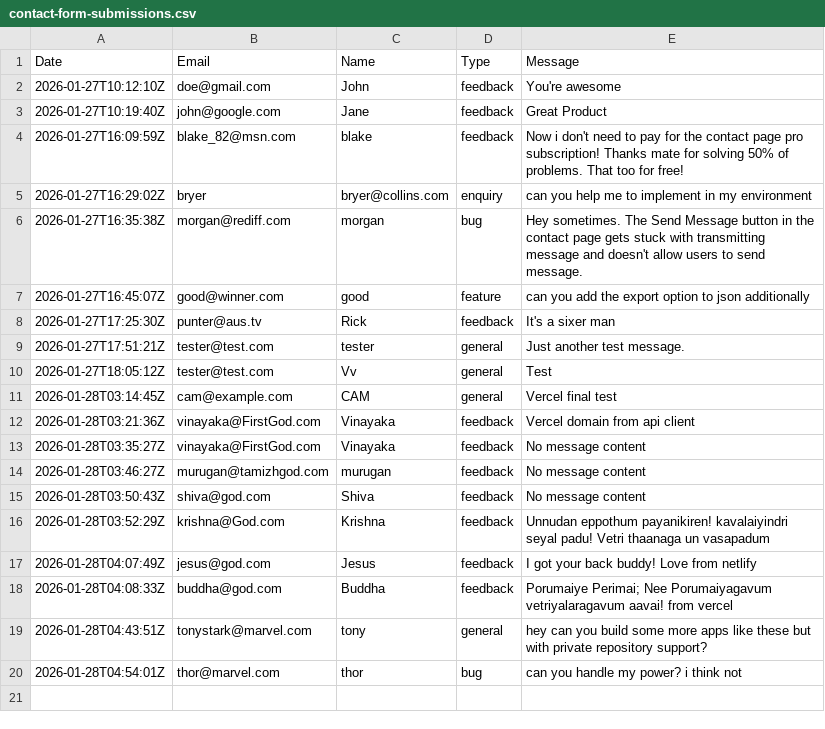
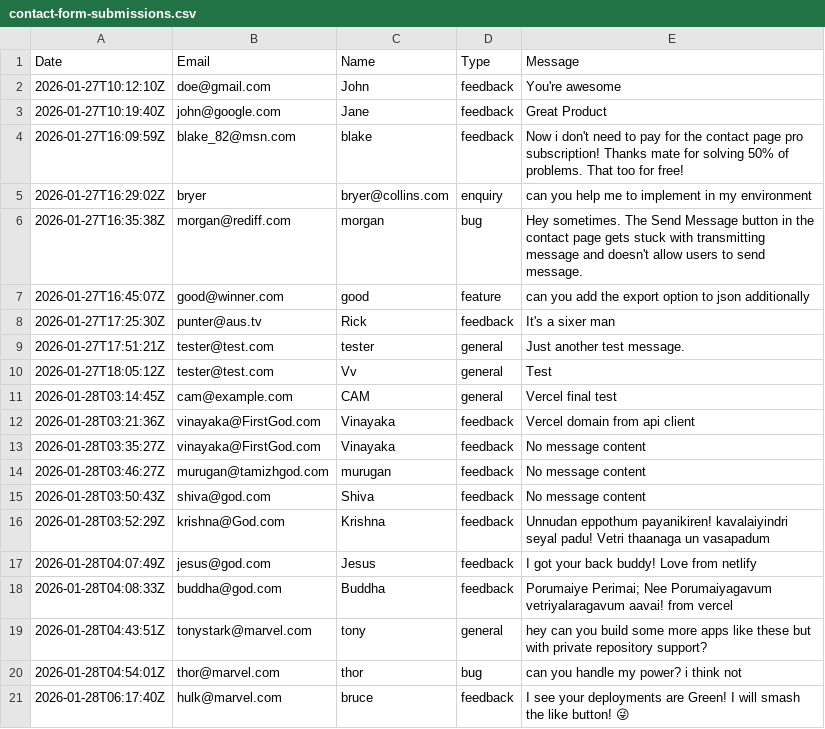
Before and after one commit to automationxpert/api, a CSV file: data/contact-form-submissions.csv, drawn as a sheet.

Commit message:
auto: log entry from hulk@marvel.com

```diff
--- a/data/contact-form-submissions.csv
+++ b/data/contact-form-submissions.csv
@@ -20 +20,2 @@ Date,Email,Name,Type,Message
 2026-01-28T04:54:01Z,thor@marvel.com,thor,bug,can you handle my power? i think not
+2026-01-28T06:17:40Z,hulk@marvel.com,bruce,feedback,I see your deployments are Green! I will smash the like button! 😜
```
